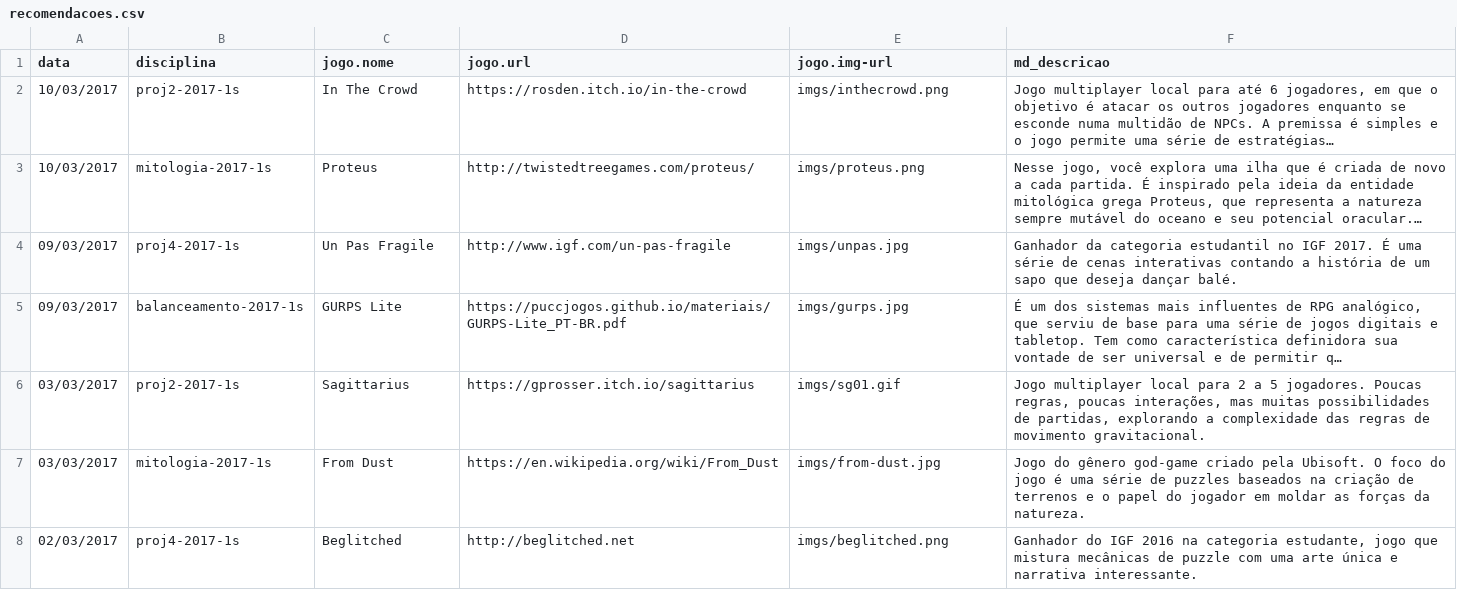
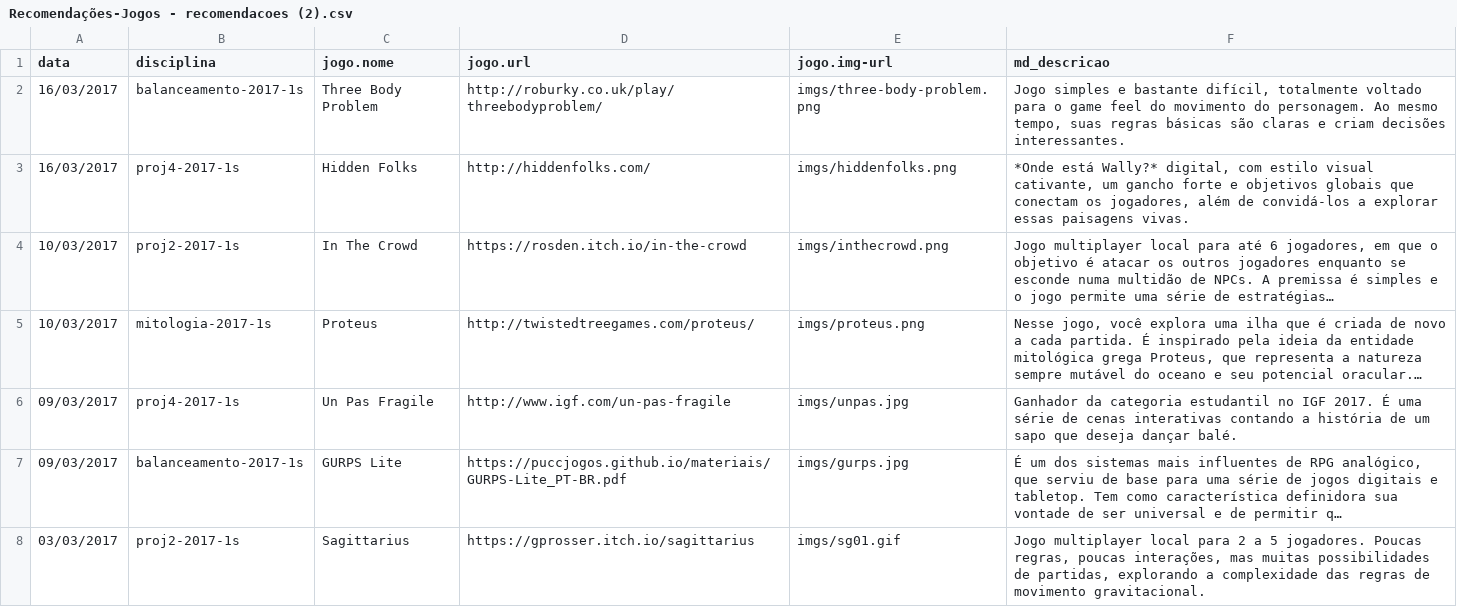
Before and after one commit to puccjogos/recomendacoes-enric, a CSV file: Recomendações-Jogos - recomendacoes (2).csv (was recomendacoes.csv), drawn as a sheet; only a part is shown; the shorter side is filled out with more unchanged rows; long unchanged cells end in …; the diff names each change by its address in the sheet, - before the commit and + after, or states it on an @@ line.

```diff
--- a/recomendacoes.csv
+++ b/Recomendações-Jogos - recomendacoes (2).csv
+row 2: 16/03/2017 | balanceamento-2017-1s | Three Body Problem | http://roburky.co.uk/play/threebodyproblem/ | imgs/three-body-problem.png | Jogo simples e bastante difícil, totalmente voltado para o game feel do movimento do personagem. Ao mesmo tempo, suas regras básicas são claras e criam decisões interessantes.
+row 3: 16/03/2017 | proj4-2017-1s | Hidden Folks | http://hiddenfolks.com/ | imgs/hiddenfolks.png | *Onde está Wally?* digital, com estilo visual cativante, um gancho forte e objetivos globais que conectam os jogadores, além de convidá-los a explorar essas paisagens vivas.
```
Also changed, not shown: 3 other files.
